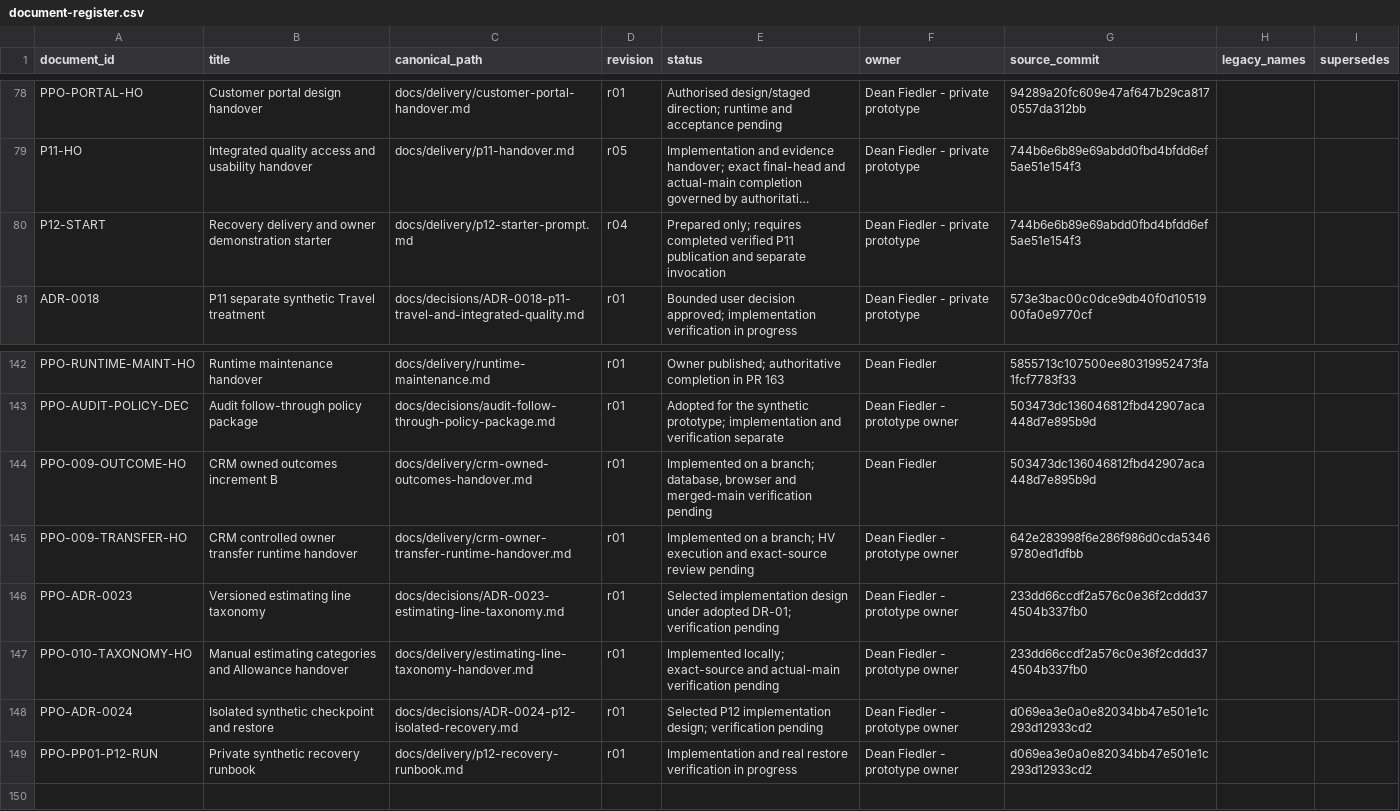
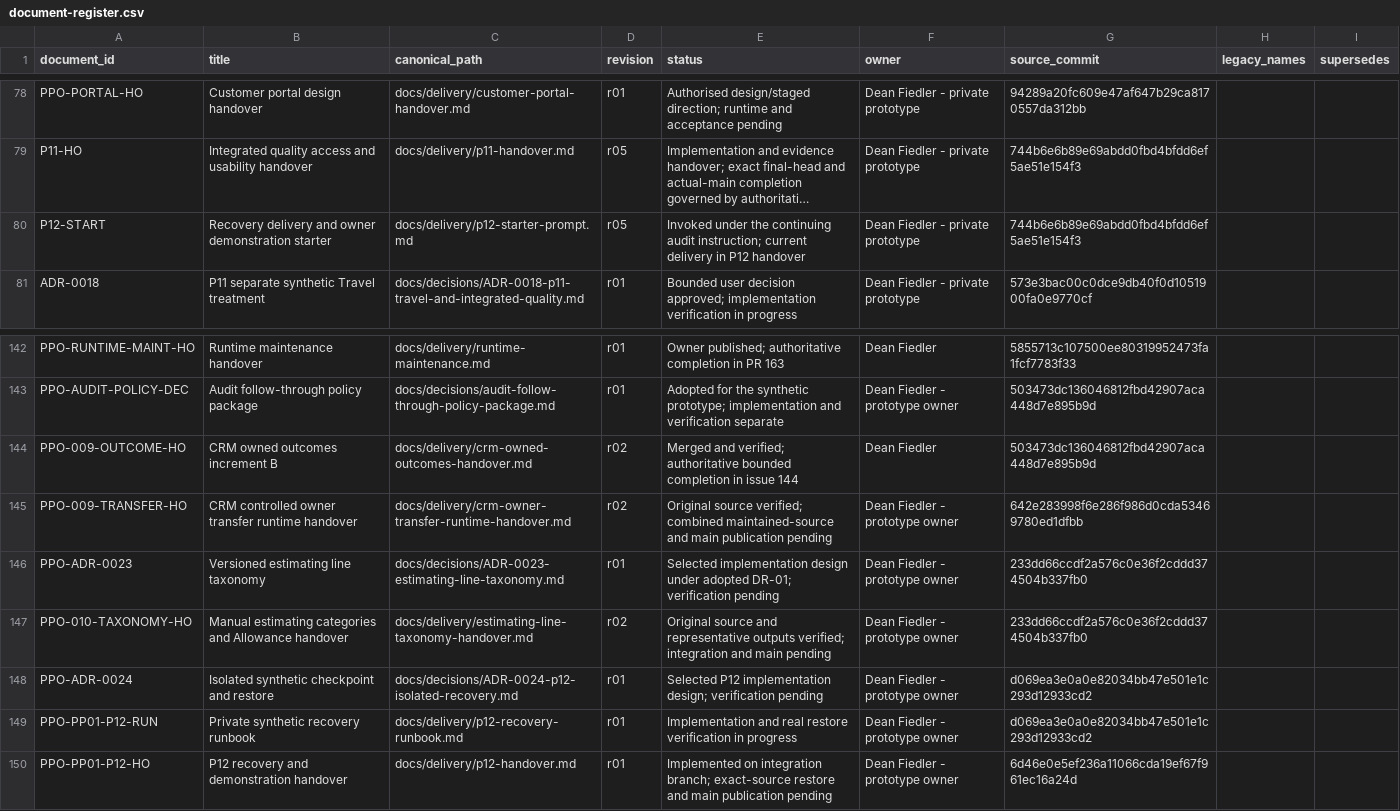
Before and after one commit to deanrfiedler-gif/powerplants-one, a CSV file: docs/standards/document-register.csv, drawn as a sheet; only a part is shown, gaps mark what is left out; long unchanged cells end in …; the diff names each change by its address in the sheet, - before the commit and + after, or states it on an @@ line.

Commit message:
Harden private recovery paths and durably record demo originals; reconcile delivery evidence

```diff
--- a/docs/standards/document-register.csv
+++ b/docs/standards/document-register.csv
-D80 (revision): r04
+D80 (revision): r05
-E80 (status): Prepared only; requires completed verified P11 publication and separate invocation
+E80 (status): Invoked under the continuing audit instruction; current delivery in P12 handover
-D144:D145 (revision): r01
+D144:D145 (revision): r02
-E144 (status): Implemented on a branch; database, browser and merged-main verification pending
+E144 (status): Merged and verified; authoritative bounded completion in issue 144
-E145 (status): Implemented on a branch; HV execution and exact-source review pending
+E145 (status): Original source verified; combined maintained-source and main publication pending
-D147 (revision): r01
+D147 (revision): r02
-E147 (status): Implemented locally; exact-source and actual-main verification pending
+E147 (status): Original source and representative outputs verified; integration and main pending
+row 150: PPO-PP01-P12-HO | P12 recovery and demonstration handover | docs/delivery/p12-handover.md | r01 | Implemented on integration branch; exact-source restore and main publication pending | Dean Fiedler - prototype owner | 6d46e0e5ef236a11066cda19ef67f961ec16a24d
```
Also changed, not shown: 13 other files.
